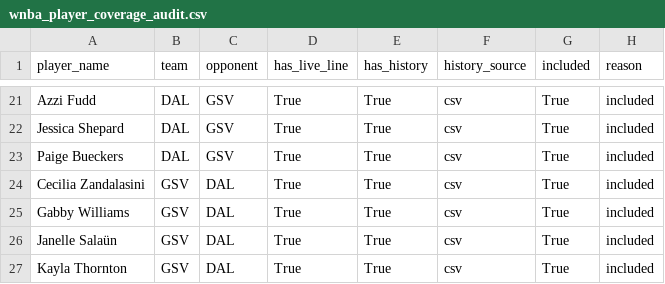
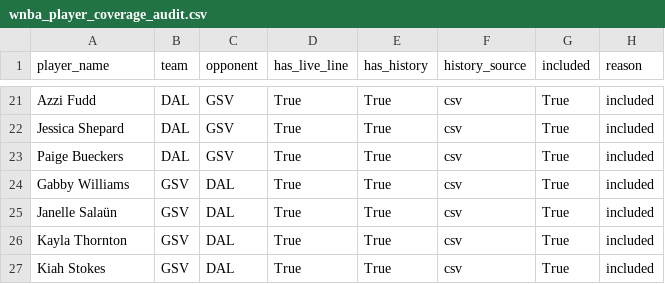
Before and after one commit to syocum9422-blip/edgeranked-site, a CSV file: wnba/data/processed/wnba_player_coverage_audit.csv, drawn as a sheet; only a part is shown, gaps mark what is left out; the shorter side is filled out with more unchanged rows; the diff names each change by its address in the sheet, - before the commit and + after, or states it on an @@ line.

```diff
--- a/wnba/data/processed/wnba_player_coverage_audit.csv
+++ b/wnba/data/processed/wnba_player_coverage_audit.csv
-row 24: Cecilia Zandalasini | GSV | DAL | True | True | csv | True | included
```
Also changed, not shown: wnba/Best_Bets/match_audit_today.csv, wnba/Best_Bets/wnba_bets_history.csv, 13 other files.
